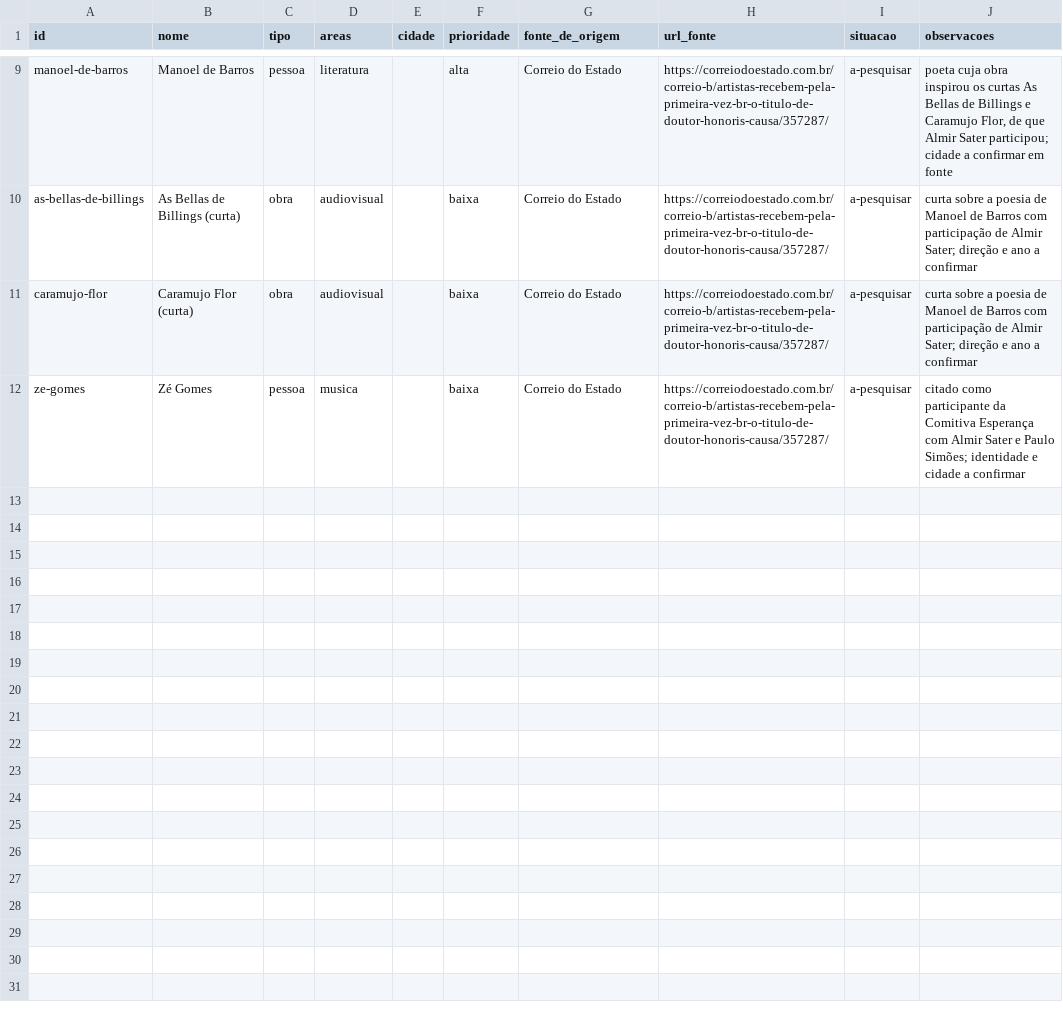
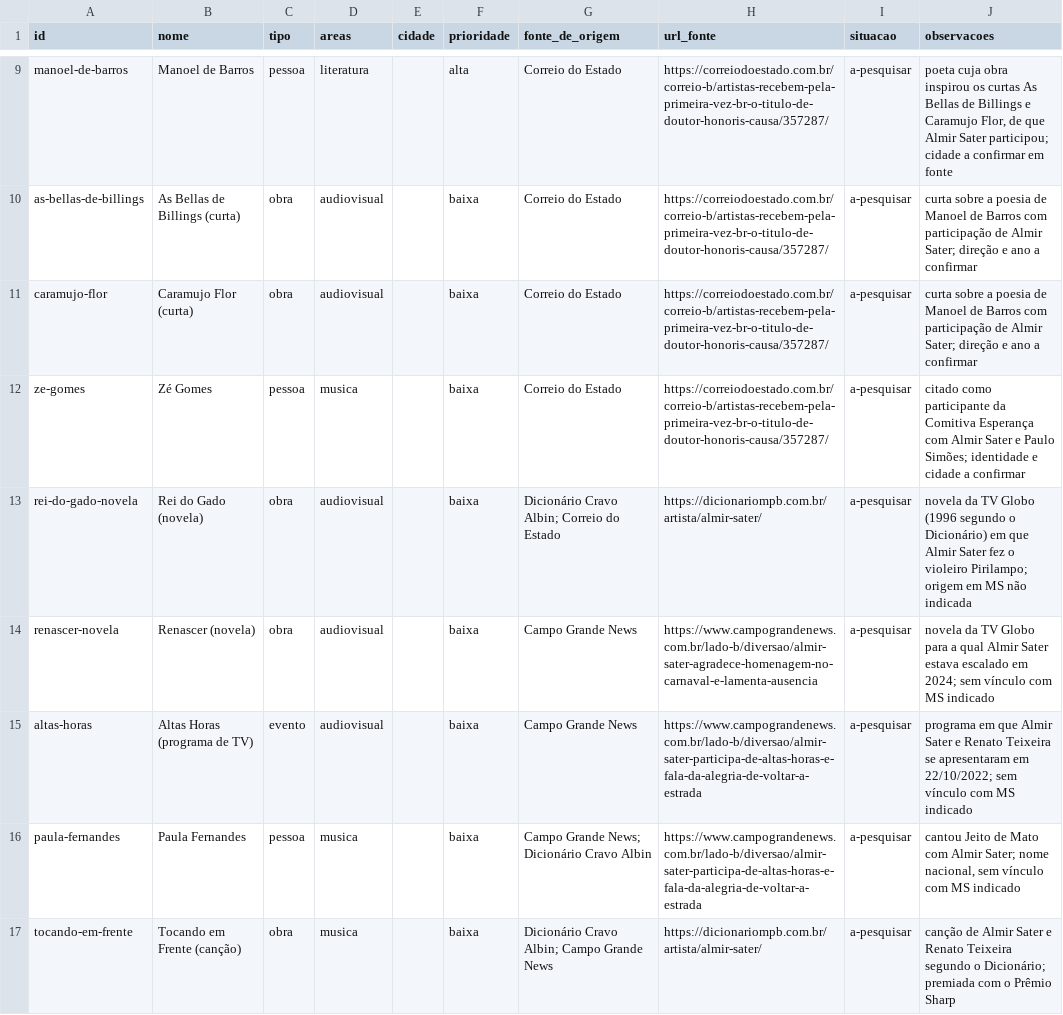
Before and after one commit to VACA18AZUL/wikiculture-ms, a CSV file: dados/propostas/nomes-almir-sater.csv, drawn as a sheet; only a part is shown, gaps mark what is left out; the diff names each change by its address in the sheet, - before the commit and + after, or states it on an @@ line.

Commit message:
Agentes: redator almir-sater (concluída)

```diff
--- a/dados/propostas/nomes-almir-sater.csv
+++ b/dados/propostas/nomes-almir-sater.csv
+row 13: rei-do-gado-novela | Rei do Gado (novela) | obra | audiovisual |  | baixa | Dicionário Cravo Albin; Correio do Estado | https://dicionariompb.com.br/artista/almir-sater/ | a-pesquisar | novela da TV Globo (1996 segundo o Dicionário) em que Almir Sater fez o violeiro Pirilampo; origem em MS não indicada
+row 14: renascer-novela | Renascer (novela) | obra | audiovisual |  | baixa | Campo Grande News | https://www.campograndenews.com.br/lado-b/diversao/almir-sater-agradece-homenagem-no-carnaval-e-lamenta-ausencia | a-pesquisar | novela da TV Globo para a qual Almir Sater estava escalado em 2024; sem vínculo com MS indicado
+row 15: altas-horas | Altas Horas (programa de TV) | evento | audiovisual |  | baixa | Campo Grande News | https://www.campograndenews.com.br/lado-b/diversao/almir-sater-participa-de-altas-horas-e-fala-da-alegria-de-voltar-a-estrada | a-pesquisar | programa em que Almir Sater e Renato Teixeira se apresentaram em 22/10/2022; sem vínculo com MS indicado
+row 16: paula-fernandes | Paula Fernandes | pessoa | musica |  | baixa | Campo Grande News; Dicionário Cravo Albin | https://www.campograndenews.com.br/lado-b/diversao/almir-sater-participa-de-altas-horas-e-fala-da-alegria-de-voltar-a-estrada | a-pesquisar | cantou Jeito de Mato com Almir Sater; nome nacional, sem vínculo com MS indicado
+row 17: tocando-em-frente | Tocando em Frente (canção) | obra | musica |  | baixa | Dicionário Cravo Albin; Campo Grande News | https://dicionariompb.com.br/artista/almir-sater/ | a-pesquisar | canção de Almir Sater e Renato Teixeira segundo o Dicionário; premiada com o Prêmio Sharp
```
Also changed, not shown: dados/lista-mestra.csv, dados/propostas/relacoes-almir-sater.csv, 3 other files.
